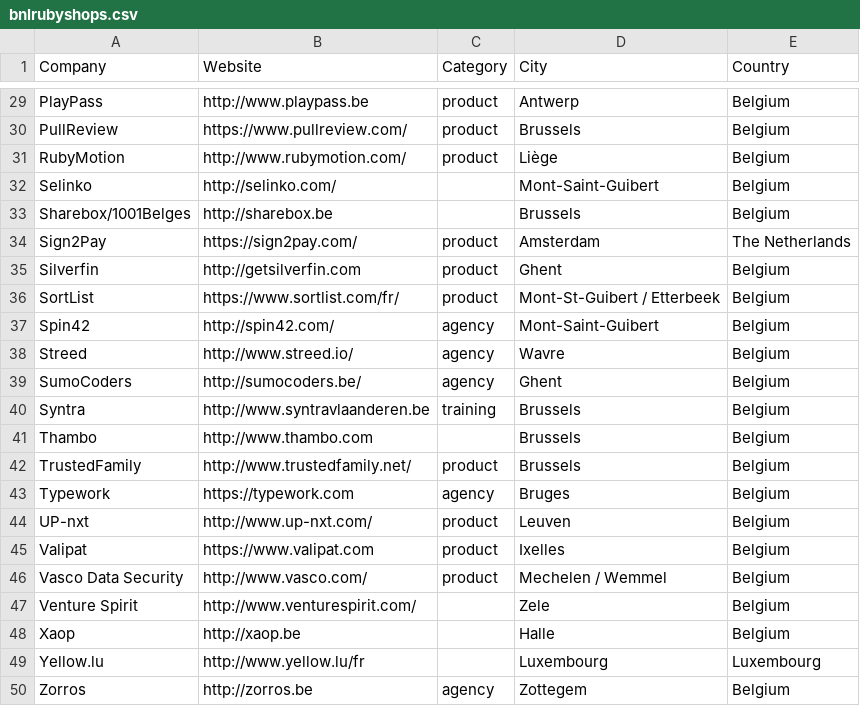
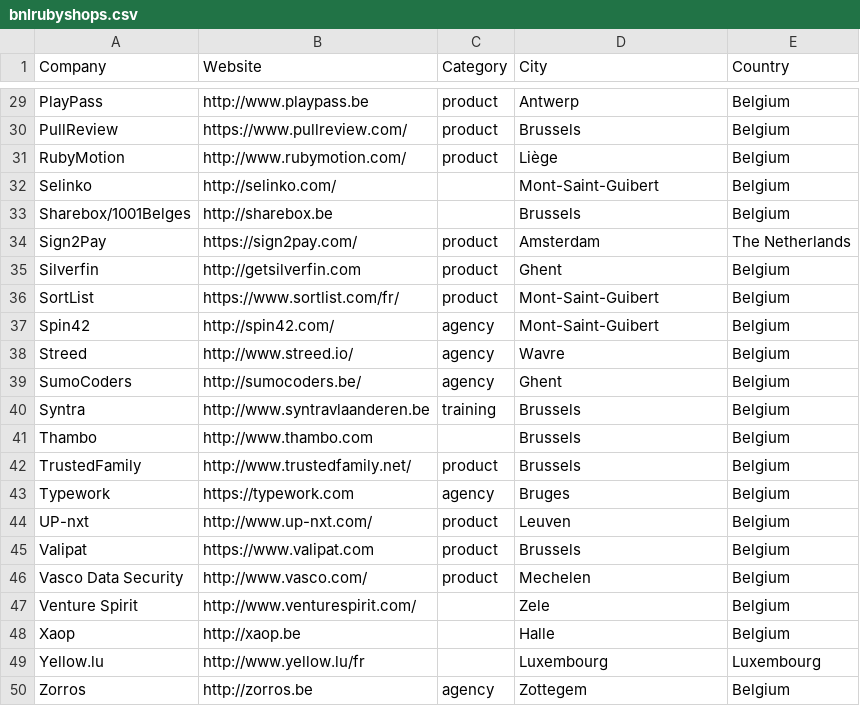
Before and after one commit to brug-be/rubyshops, a CSV file: bnlrubyshops.csv, drawn as a sheet; only a part is shown, gaps mark what is left out.

Commit message:
Consistency for Mont-Saint-Guibert and Brussels

```diff
--- a/bnlrubyshops.csv
+++ b/bnlrubyshops.csv
@@ -35,3 +35,3 @@ Sign2Pay,https://sign2pay.com/,product,Amsterdam,The Netherlands
 Silverfin,http://getsilverfin.com,product,Ghent,Belgium
-SortList,https://www.sortlist.com/fr/,product,Mont-St-Guibert / Etterbeek,Belgium
+SortList,https://www.sortlist.com/fr/,product,Mont-Saint-Guibert,Belgium
 Spin42,http://spin42.com/,agency,Mont-Saint-Guibert,Belgium
@@ -44,4 +44,4 @@ Typework,https://typework.com,agency,Bruges,Belgium
 UP-nxt,http://www.up-nxt.com/,product,Leuven,Belgium
-Valipat,https://www.valipat.com,product,Ixelles,Belgium
-Vasco Data Security,http://www.vasco.com/,product,Mechelen / Wemmel,Belgium
+Valipat,https://www.valipat.com,product,Brussels,Belgium
+Vasco Data Security,http://www.vasco.com/,product,Mechelen,Belgium
 Venture Spirit,http://www.venturespirit.com/,,Zele,Belgium
```
